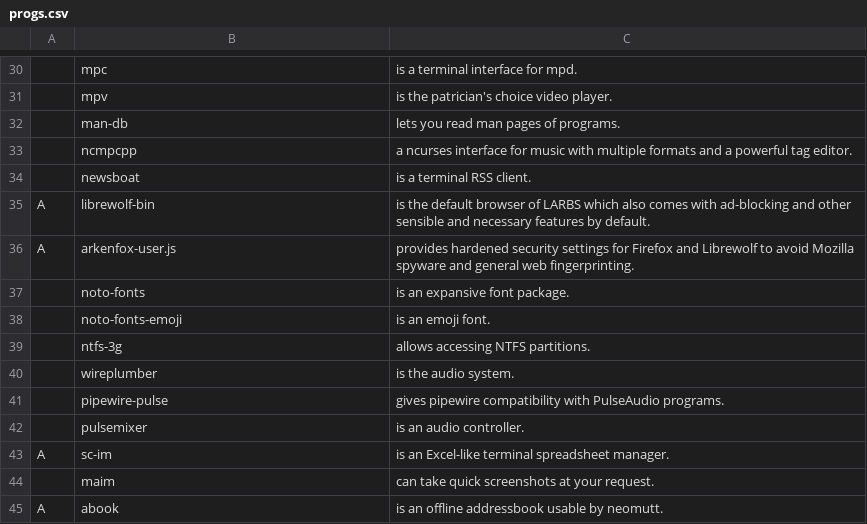
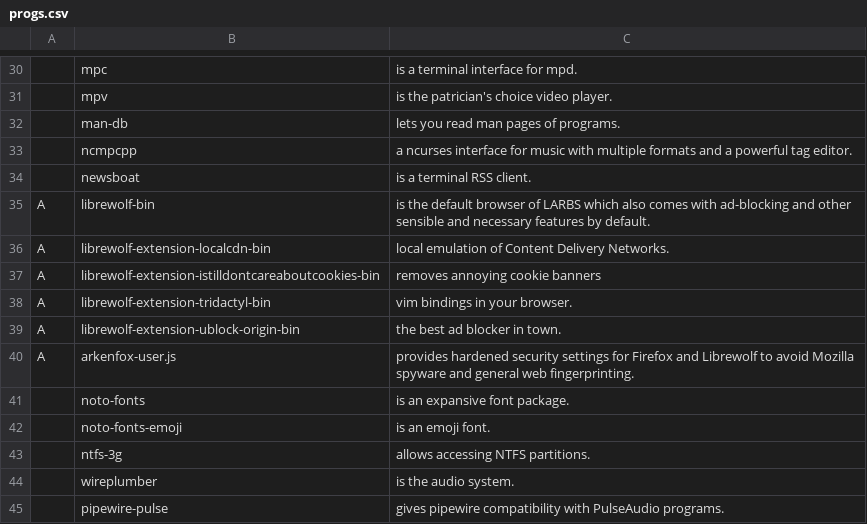
Before and after one commit to LukeSmithxyz/LARBS, a CSV file: static/progs.csv, drawn as a sheet; only a part is shown, gaps mark what is left out; the shorter side is filled out with more unchanged rows; the diff names each change by its address in the sheet, - before the commit and + after, or states it on an @@ line.

```diff
--- a/static/progs.csv
+++ b/static/progs.csv
+row 36: A | librewolf-extension-localcdn-bin | local emulation of Content Delivery Networks.
+row 37: A | librewolf-extension-istilldontcareaboutcookies-bin | removes annoying cookie banners
+row 38: A | librewolf-extension-tridactyl-bin | vim bindings in your browser.
+row 39: A | librewolf-extension-ublock-origin-bin | the best ad blocker in town.
```
Also changed, not shown: 1 other file.
